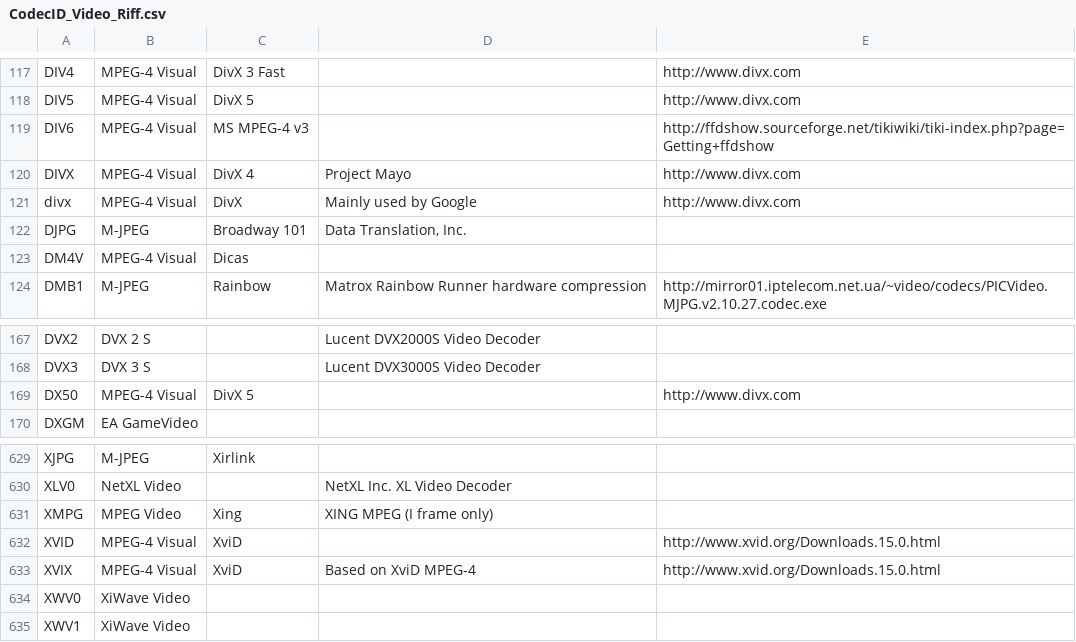
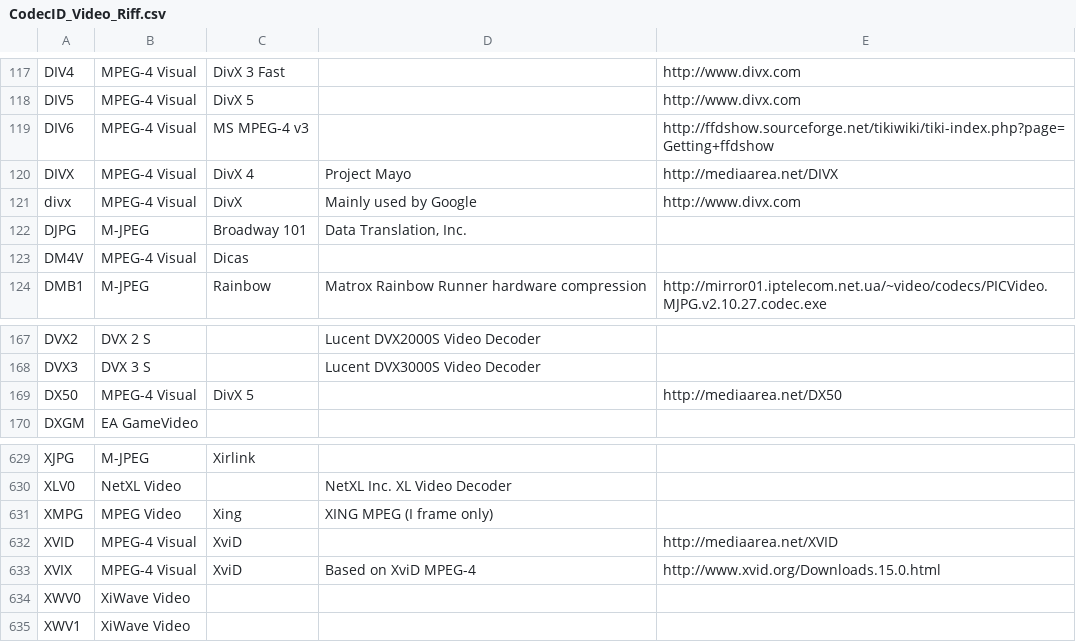
Before and after one commit to mediatest/mediatest, a CSV file: Source/Ressource/Text/DataBase/CodecID_Video_Riff.csv, drawn as a sheet; only a part is shown, gaps mark what is left out.

Commit message:
Beginning to put MediaArea.net website
git-svn-id: svn://svn.code.sf.net/p/mediainfo/code/MediaInfoLib/trunk@640 45c5ae6f-87cc-4fd0-92ee-e4f023fd80da

```diff
--- a/Source/Ressource/Text/DataBase/CodecID_Video_Riff.csv
+++ b/Source/Ressource/Text/DataBase/CodecID_Video_Riff.csv
@@ -119,3 +119,3 @@ DIV5;MPEG-4 Visual;DivX 5;;http://www.divx.com
 DIV6;MPEG-4 Visual;MS MPEG-4 v3;;http://ffdshow.sourceforge.net/tikiwiki/tiki-index.php?page=Getting+ffdshow
-DIVX;MPEG-4 Visual;DivX 4;Project Mayo;http://www.divx.com
+DIVX;MPEG-4 Visual;DivX 4;Project Mayo;http://mediaarea.net/DIVX
 divx;MPEG-4 Visual;DivX;Mainly used by Google;http://www.divx.com
@@ -168,3 +168,3 @@ DVX2;DVX 2 S;;Lucent DVX2000S Video Decoder;
 DVX3;DVX 3 S;;Lucent DVX3000S Video Decoder;
-DX50;MPEG-4 Visual;DivX 5;;http://www.divx.com
+DX50;MPEG-4 Visual;DivX 5;;http://mediaarea.net/DX50
 DXGM;EA GameVideo;;;
@@ -631,3 +631,3 @@ XLV0;NetXL Video;;NetXL Inc. XL Video Decoder;
 XMPG;MPEG Video;Xing;XING MPEG (I frame only);
-XVID;MPEG-4 Visual;XviD;;http://www.xvid.org/Downloads.15.0.html
+XVID;MPEG-4 Visual;XviD;;http://mediaarea.net/XVID
 XVIX;MPEG-4 Visual;XviD;Based on XviD MPEG-4;http://www.xvid.org/Downloads.15.0.html
```
Also changed, not shown: 1 other file.
